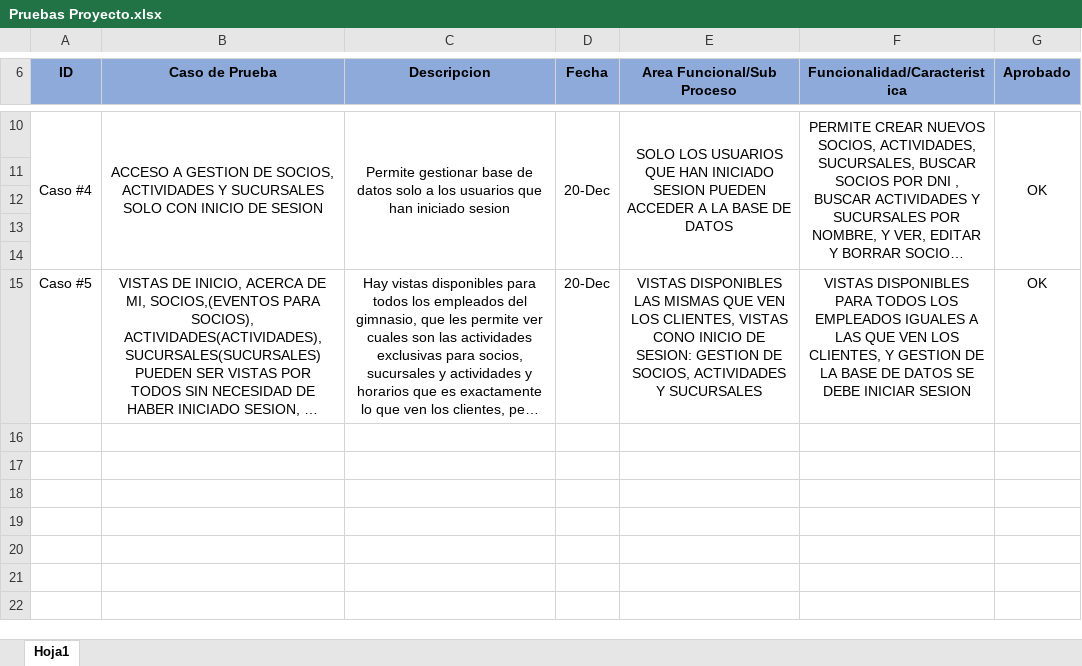
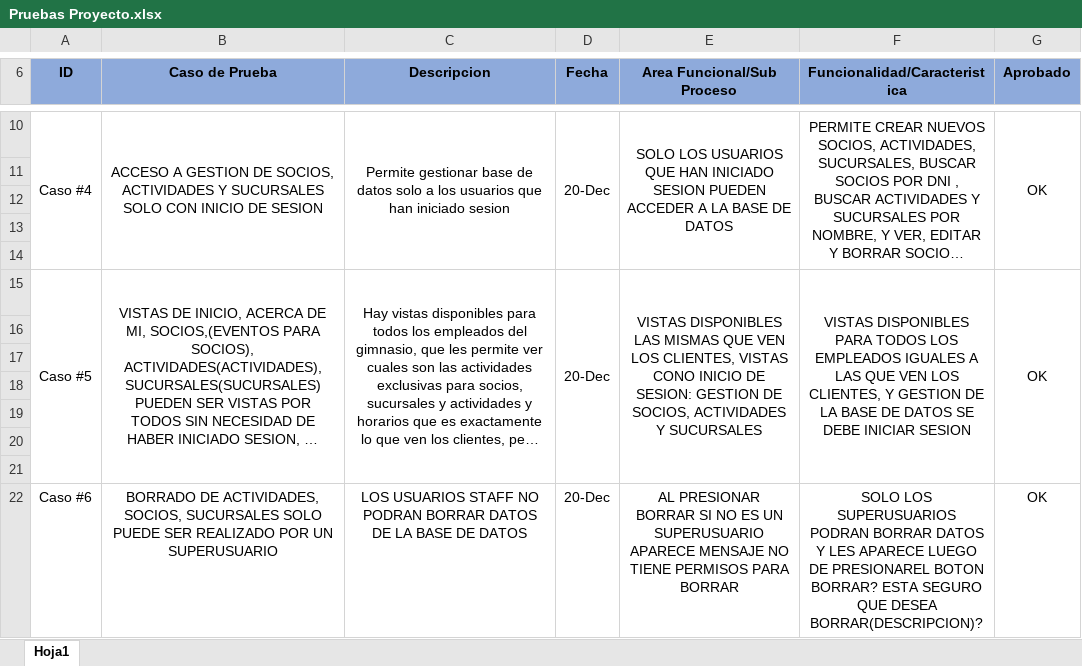
Before and after one commit to gabrielagonzalezliliana/Proyecto_Final, an Excel workbook: Pruebas Proyecto.xlsx, sheet Hoja1, drawn as a sheet; only a part is shown, gaps mark what is left out; long unchanged cells end in …; values as stored, in another font and other column widths than the file's, no borders; the diff names each change by its address in the sheet, - before the commit and + after, or states it on an @@ line.

Commit message:
pruebas del proyecto

```diff
--- a/Pruebas Proyecto.xlsx (sheet Hoja1)
+++ b/Pruebas Proyecto.xlsx (sheet Hoja1)
+A15:A21 merged
+B15:B21 merged
+C15:C21 merged
+D15:D21 merged
+E15:E21 merged
+F15:F21 merged
+G15:G21 merged
+row 16: (empty)
+row 17: (empty)
+row 18: (empty)
+row 19: (empty)
+row 20: (empty)
+row 21: (empty)
+row 22: Caso #6 | BORRADO DE ACTIVIDADES, SOCIOS, SUCURSALES SOLO PUEDE SER REALIZADO POR UN SUPERUSUARIO | LOS USUARIOS STAFF NO PODRAN BORRAR DATOS DE LA BASE DE DATOS | 20-Dec | AL PRESIONAR BORRAR SI NO ES UN SUPERUSUARIO APARECE MENSAJE NO TIENE PERMISOS PARA BORRAR | SOLO LOS SUPERUSUARIOS PODRAN BORRAR DATOS Y LES APARECE LUEGO DE PRESIONAREL BOTON BORRAR? ESTA SEGURO QUE DESEA BORRAR(DESCRIPCION)? | OK
```
Also changed, not shown: 1 other file.
